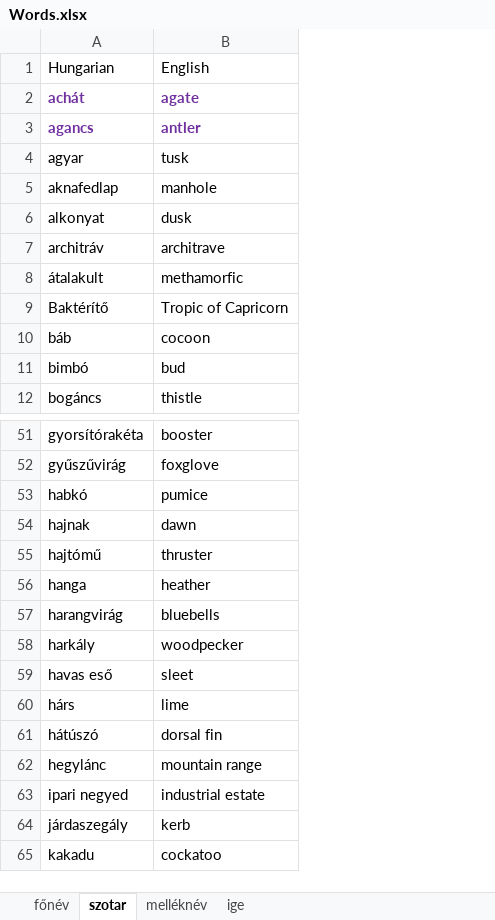
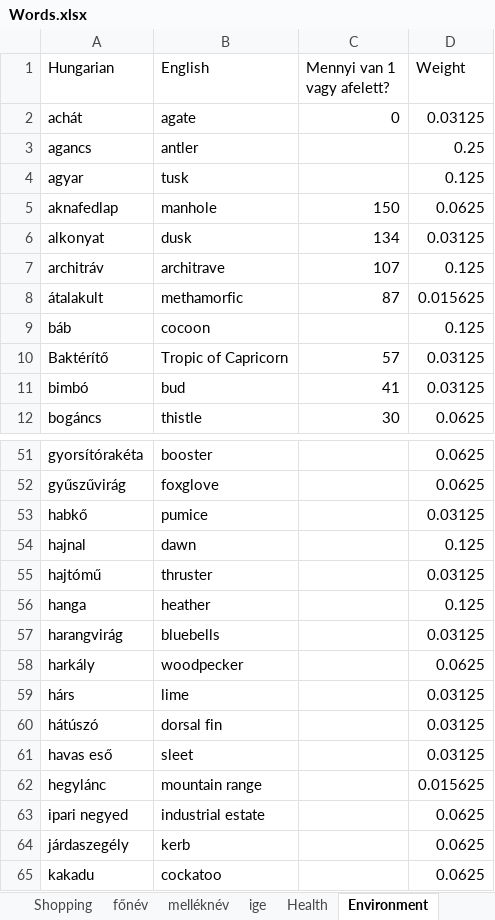
Before and after one commit to zoltan-hadur/Words, an Excel workbook: Words/Words.xlsx, sheet Environment, drawn as a sheet; only a part is shown, gaps mark what is left out; values as stored, in another font and other column widths than the file's, no borders; the diff covers the shown part only; the diff names each change by its address in the sheet, - before the commit and + after, or states it on an @@ line.

```diff
--- a/Words/Words.xlsx (sheet Environment)
+++ b/Words/Words.xlsx (sheet Environment)
-sheet tab: szotar
+sheet tab: Environment
+sheet tab: Shopping
+sheet tab: Health
@@ sheet tab order changed: Shopping | főnév | melléknév | ige | Health | Environment @@
+column C (Mennyi van 1 vagy afelett?), rows 2-8: 0 |  |  | 150 | 134 | 107 | 87; rows 10-12: 57 | 41 | 30
+column D (Weight), rows 2-8: 0.03125 | 0.25 | 0.125 | 0.0625 | 0.03125 | 0.125 | 0.015625; rows 10-12: 0.03125 | 0.03125 | 0.0625; rows 51-60: 0.0625 | 0.0625 | 0.03125 | 0.125 | 0.03125 | 0.125 | 0.03125 | 0.0625 | 0.03125 | 0.03125; rows 62-65: 0.015625 | 0.0625 | 0.0625 | 0.0625
@@ A2:B3 bold: on → off, text colour: #7030A0 → black @@
@@ row 10 moved to row 9: báb @@
-A53 (Hungarian): habkó
+A53 (Hungarian): habkő
-A54 (Hungarian): hajnak
+A54 (Hungarian): hajnal
@@ row 59 moved to row 61: havas eső @@
-A64 (Hungarian): járdaszegály
+A64 (Hungarian): járdaszegély
```
Also changed, not shown: 60 added rows, 1 removed row, 4 moved rows and 2 edited cells elsewhere in this sheet, sheet főnév, sheet melléknév, sheet ige, other sheet tabs.
